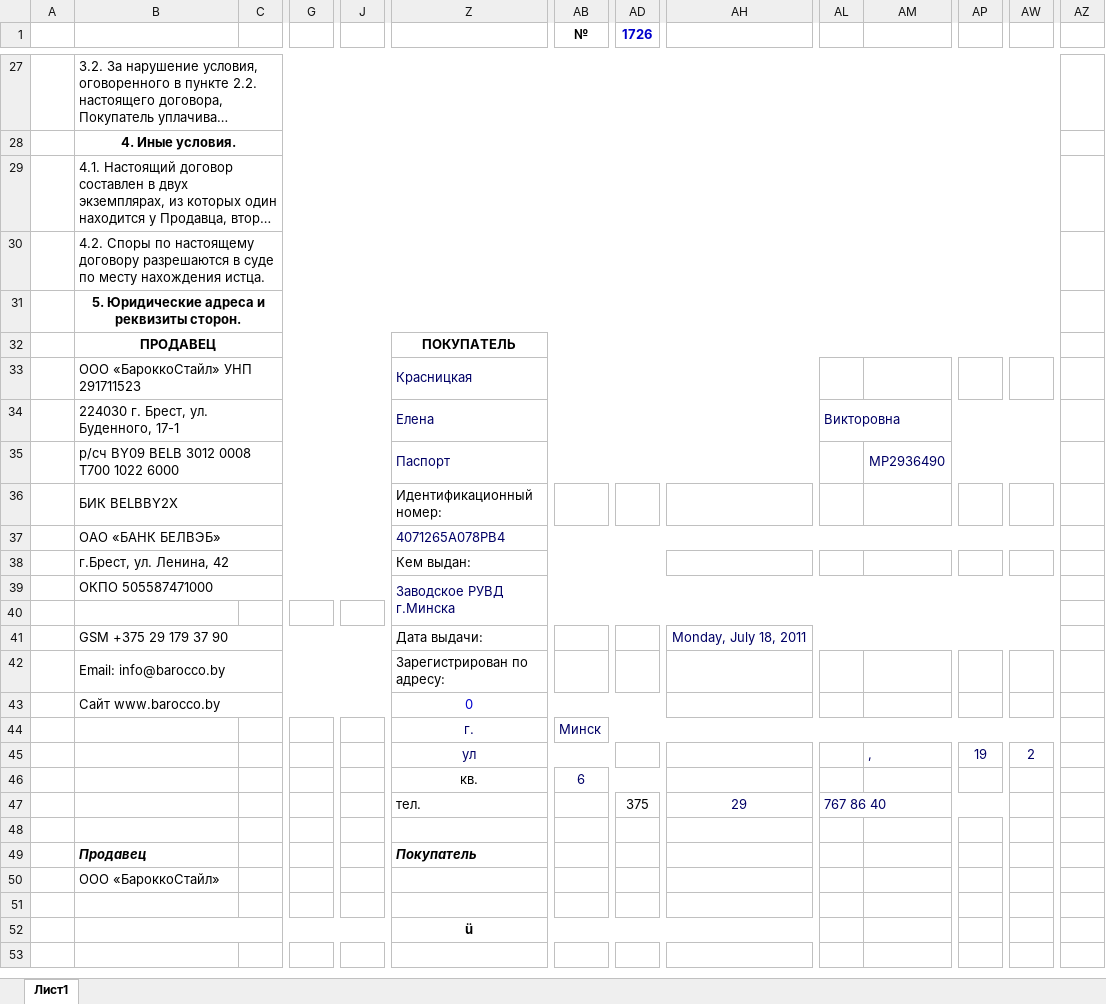
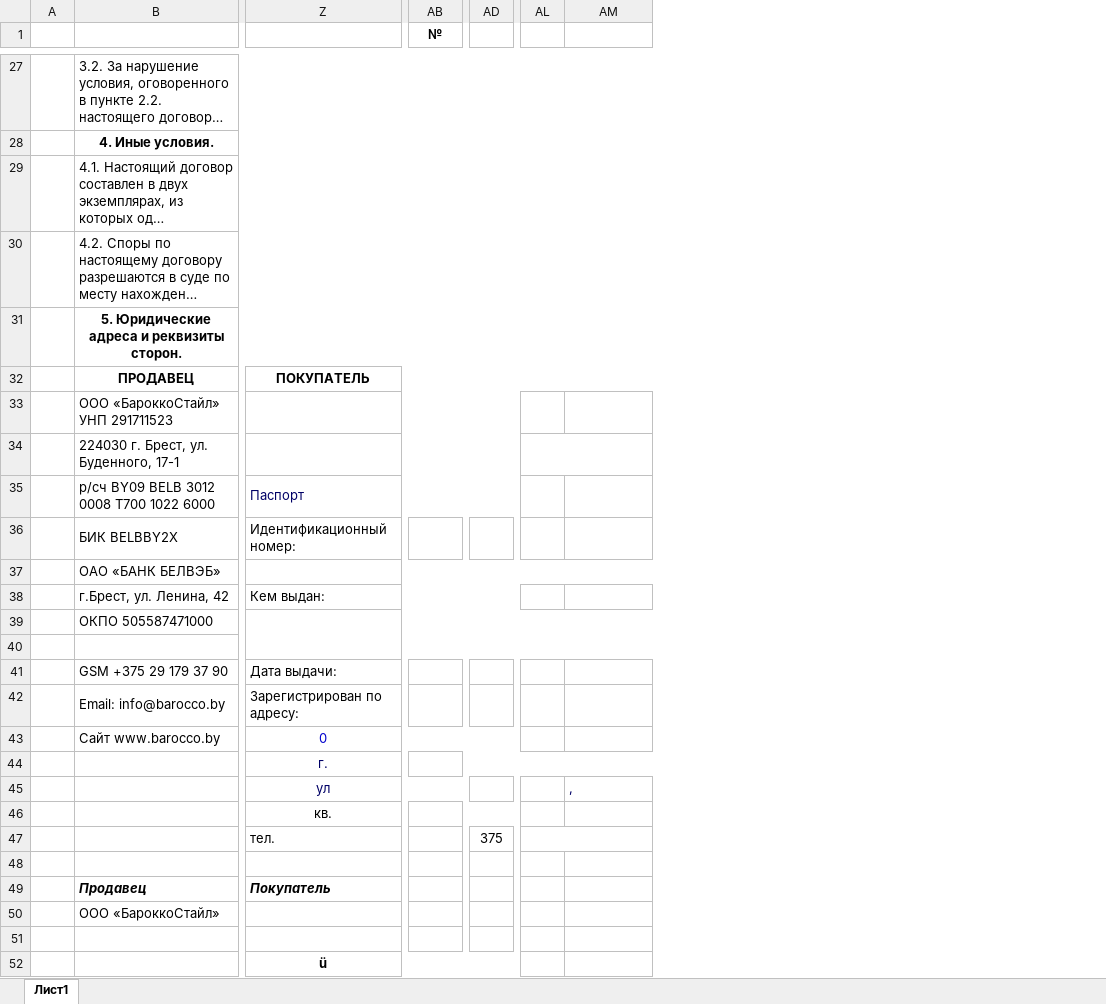
Before and after one commit to dmitrakovich/shop.test, an Excel workbook: src/public/templates/installment_template.xlsx, sheet Лист1, drawn as a sheet; only a part is shown, gaps mark what is left out; long unchanged cells end in …; values as stored, in another font and other column widths than the file's, no borders; conditional formats not drawn; removed rows and columns are numbered as before the commit, all else as after; the diff covers the shown part only; the diff names each change by its address in the sheet, - before the commit and + after, or states it on an @@ line.

```diff
--- a/src/public/templates/installment_template.xlsx (sheet Лист1)
+++ b/src/public/templates/installment_template.xlsx (sheet Лист1)
-column C, empty
-column G, empty
-column J, empty
-column AH, rows 41-47: Monday, July 18, 2011 |  |  |  |  |  | 29
-column AP, row 45: 19
-column AW, row 45: 2
-column AZ, empty
-AD1: 1726
+AD1: (empty)
-Z33: Красницкая
+Z33: (empty)
-Z34: Елена
+Z34: (empty)
-AL34: Викторовна
+AL34: (empty)
-AM35: МР2936490
+AM35: (empty)
-Z37: 4071265А078РВ4
+Z37: (empty)
-Z39: Заводское РУВД г.Минска
+Z39: (empty)
-AB44 (№): Минск
+AB44 (№): (empty)
-AB46 (№): 6
+AB46 (№): (empty)
-AL47: 767 86 40
+AL47: (empty)
```
Also changed, not shown: 6 added columns, 1 removed column and 15 edited cells elsewhere in this sheet, src/public/templates/buyout_template.xlsx, 7 other files.
